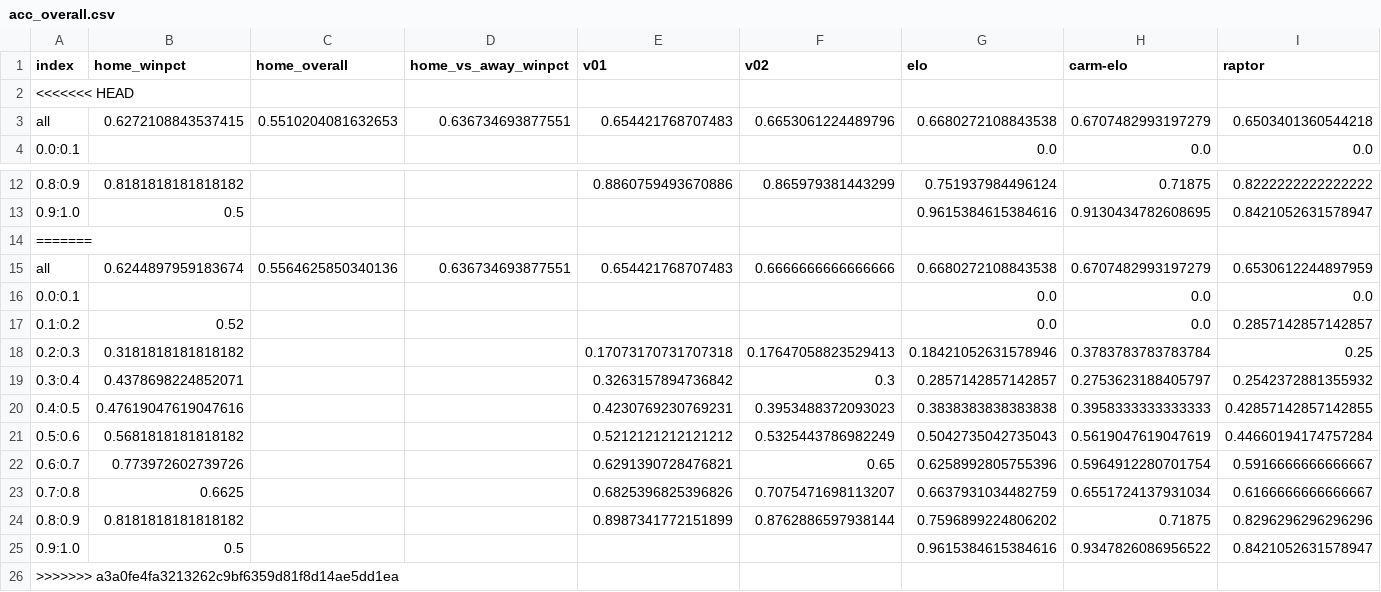
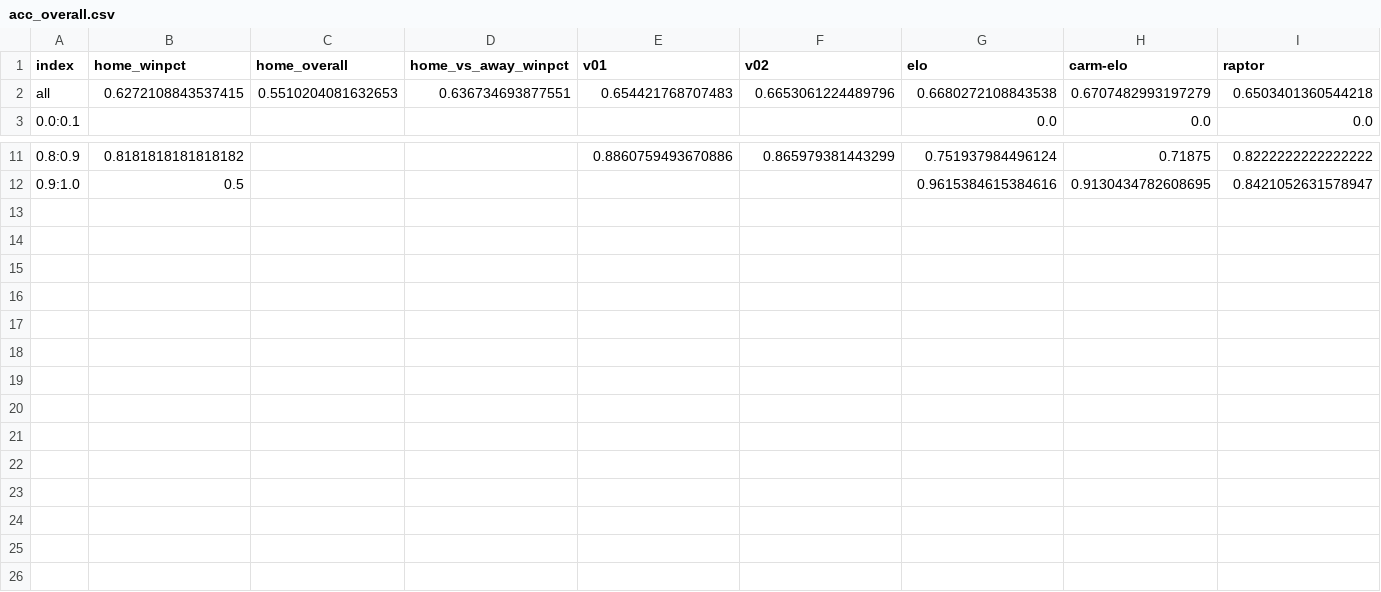
Before and after one commit to bryanwhiting/sports, a CSV file: data/acc_overall.csv, drawn as a sheet; only a part is shown, gaps mark what is left out.

```diff
--- a/data/acc_overall.csv
+++ b/data/acc_overall.csv
@@ -1,3 +1,2 @@
 index,home_winpct,home_overall,home_vs_away_winpct,v01,v02,elo,carm-elo,raptor
-<<<<<<< HEAD
 all,0.6272108843537415,0.5510204081632653,0.636734693877551,0.654421768707483,0.6653061224489796,0.6680272108843538,0.6707482993197279,0.6503401360544218
@@ -13,14 +12 @@ all,0.6272108843537415,0.5510204081632653,0.636734693877551,0.654421768707483,0.
 0.9:1.0,0.5,,,,,0.9615384615384616,0.9130434782608695,0.8421052631578947
-=======
-all,0.6244897959183674,0.5564625850340136,0.636734693877551,0.654421768707483,0.6666666666666666,0.6680272108843538,0.6707482993197279,0.6530612244897959
-0.0:0.1,,,,,,0.0,0.0,0.0
-0.1:0.2,0.52,,,,,0.0,0.0,0.2857142857142857
-0.2:0.3,0.3181818181818182,,,0.17073170731707318,0.17647058823529413,0.18421052631578946,0.3783783783783784,0.25
-0.3:0.4,0.4378698224852071,,,0.3263157894736842,0.3,0.2857142857142857,0.2753623188405797,0.2542372881355932
-0.4:0.5,0.47619047619047616,,,0.4230769230769231,0.3953488372093023,0.3838383838383838,0.3958333333333333,0.42857142857142855
-0.5:0.6,0.5681818181818182,,,0.5212121212121212,0.5325443786982249,0.5042735042735043,0.5619047619047619,0.44660194174757284
-0.6:0.7,0.773972602739726,,,0.6291390728476821,0.65,0.6258992805755396,0.5964912280701754,0.5916666666666667
-0.7:0.8,0.6625,,,0.6825396825396826,0.7075471698113207,0.6637931034482759,0.6551724137931034,0.6166666666666667
-0.8:0.9,0.8181818181818182,,,0.8987341772151899,0.8762886597938144,0.7596899224806202,0.71875,0.8296296296296296
-0.9:1.0,0.5,,,,,0.9615384615384616,0.9347826086956522,0.8421052631578947
->>>>>>> a3a0fe4fa3213262c9bf6359d81f8d14ae5dd1ea
```
Also changed, not shown: data/acc_since_week.csv, data/acc_upto_week.csv, 2 other files.
